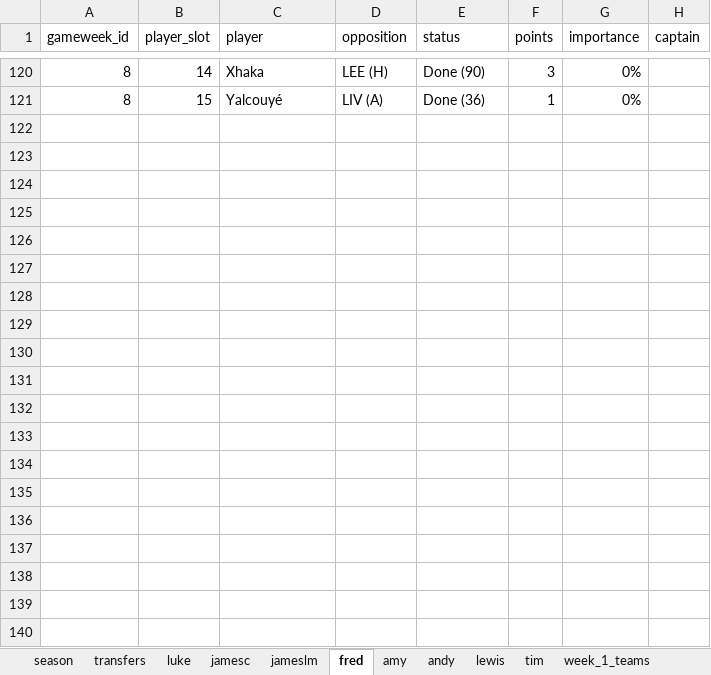
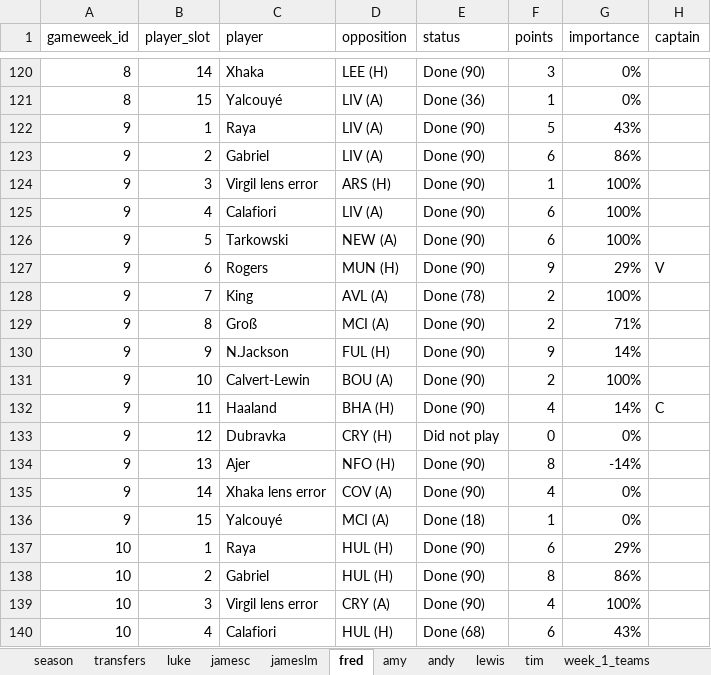
Before and after one commit to lchaps23/fpl_r, an Excel workbook: data/season_26_27.xlsx, sheet fred, drawn as a sheet; only a part is shown, gaps mark what is left out; values as stored, in another font and other column widths than the file's, no borders; table styles not drawn; the diff covers the shown part only; the diff names each change by its address in the sheet, - before the commit and + after, or states it on an @@ line.

```diff
--- a/data/season_26_27.xlsx (sheet fred)
+++ b/data/season_26_27.xlsx (sheet fred)
+row 122: 9 | 1 | Raya | LIV (A) | Done (90) | 5 | 43%
+row 123: 9 | 2 | Gabriel | LIV (A) | Done (90) | 6 | 86%
+row 124: 9 | 3 | Virgil lens error | ARS (H) | Done (90) | 1 | 100%
+row 125: 9 | 4 | Calafiori | LIV (A) | Done (90) | 6 | 100%
+row 126: 9 | 5 | Tarkowski | NEW (A) | Done (90) | 6 | 100%
+row 127: 9 | 6 | Rogers | MUN (H) | Done (90) | 9 | 29% | V
+row 128: 9 | 7 | King | AVL (A) | Done (78) | 2 | 100%
+row 129: 9 | 8 | Groß | MCI (A) | Done (90) | 2 | 71%
+row 130: 9 | 9 | N.Jackson | FUL (H) | Done (90) | 9 | 14%
+row 131: 9 | 10 | Calvert-Lewin | BOU (A) | Done (90) | 2 | 100%
+row 132: 9 | 11 | Haaland | BHA (H) | Done (90) | 4 | 14% | C
+row 133: 9 | 12 | Dubravka | CRY (H) | Did not play | 0 | 0%
+row 134: 9 | 13 | Ajer | NFO (H) | Done (90) | 8 | -14%
+row 135: 9 | 14 | Xhaka lens error | COV (A) | Done (90) | 4 | 0%
+row 136: 9 | 15 | Yalcouyé | MCI (A) | Done (18) | 1 | 0%
+row 137: 10 | 1 | Raya | HUL (H) | Done (90) | 6 | 29%
+row 138: 10 | 2 | Gabriel | HUL (H) | Done (90) | 8 | 86%
+row 139: 10 | 3 | Virgil lens error | CRY (A) | Done (90) | 4 | 100%
+row 140: 10 | 4 | Calafiori | HUL (H) | Done (68) | 6 | 43%
```
Also changed, not shown: 11 added rows elsewhere in this sheet, sheet tim, sheet andy, sheet amy, sheet lewis, sheet jameslm, sheet jamesc, 3 more sheets, 1 other file.
